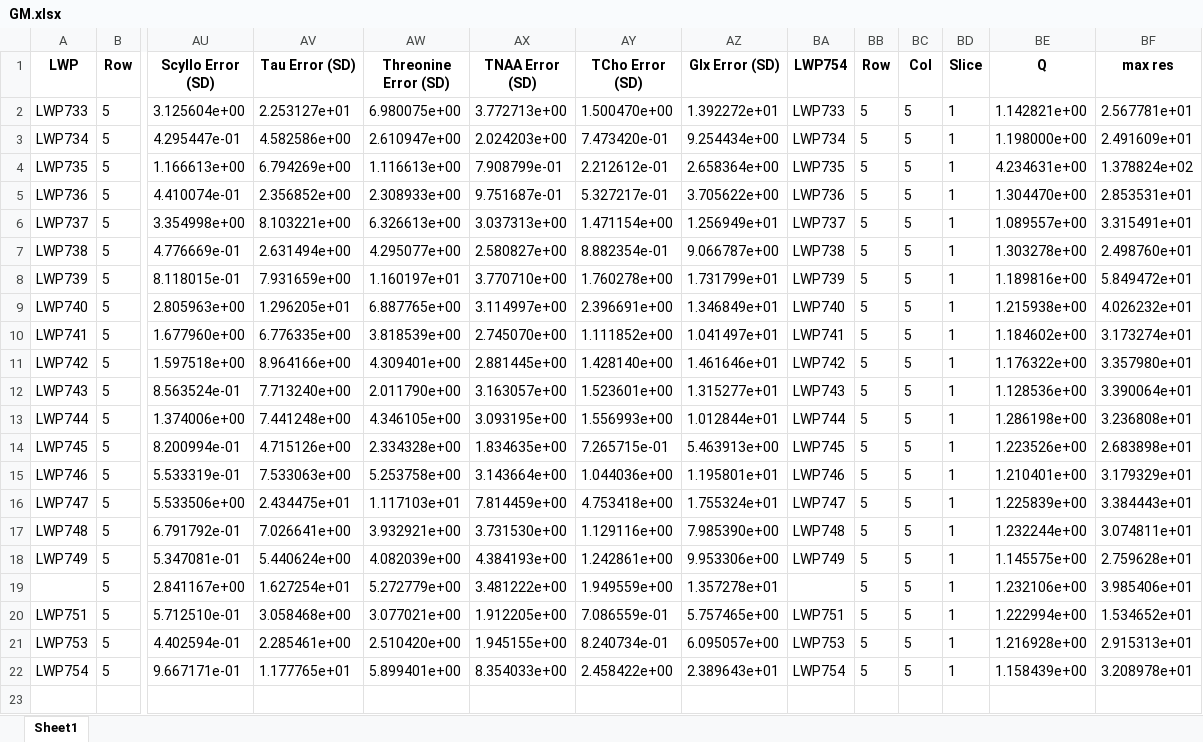
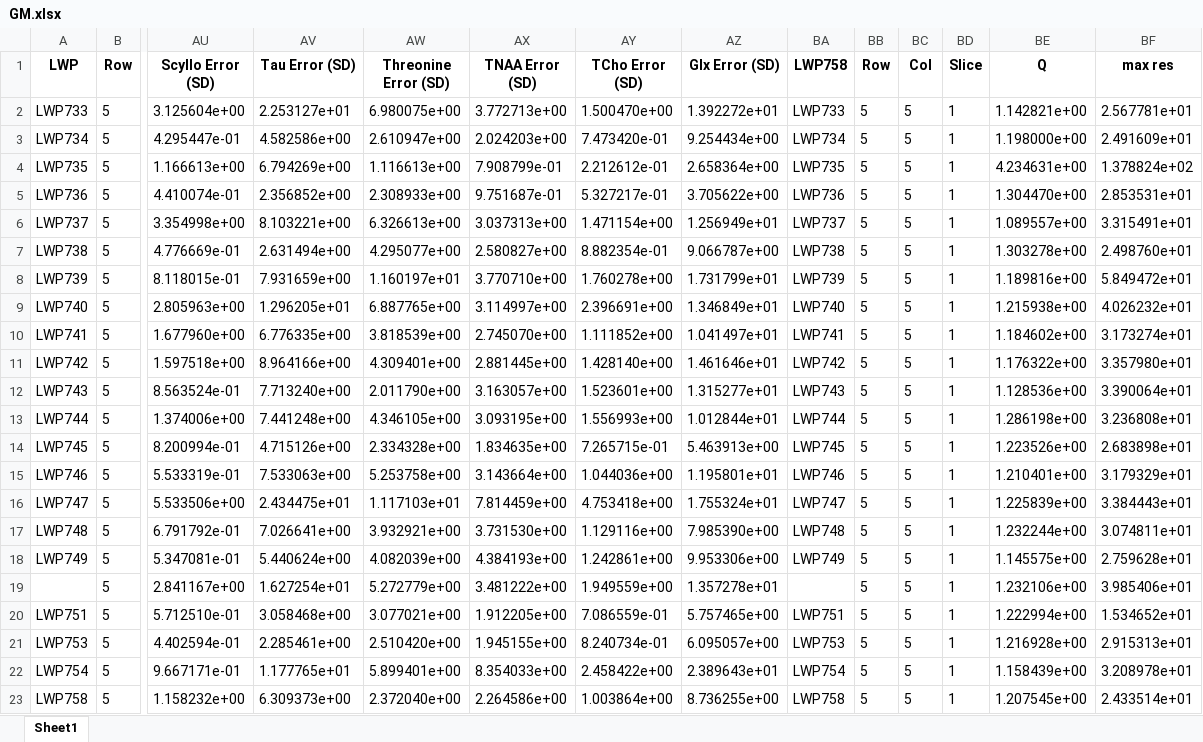
Before and after one commit to papomail/PAINT_MRS, an Excel workbook: GM.xlsx, sheet Sheet1, drawn as a sheet; only a part is shown, gaps mark what is left out; values as stored, in another font and other column widths than the file's, no borders; rows hold the shown columns only; the diff names each change by its address in the sheet, - before the commit and + after, or states it on an @@ line.

```diff
--- a/GM.xlsx (sheet Sheet1)
+++ b/GM.xlsx (sheet Sheet1)
-BA1: LWP754
+BA1: LWP758
+row 23: LWP758 | 5 | 1.158232e+00 | 6.309373e+00 | 2.372040e+00 | 2.264586e+00 | 1.003864e+00 | 8.736255e+00 | LWP758 | 5 | 5 | 1 | 1.207545e+00 | 2.433514e+01
```
Also changed, not shown: WM.xlsx, 3 other files.
